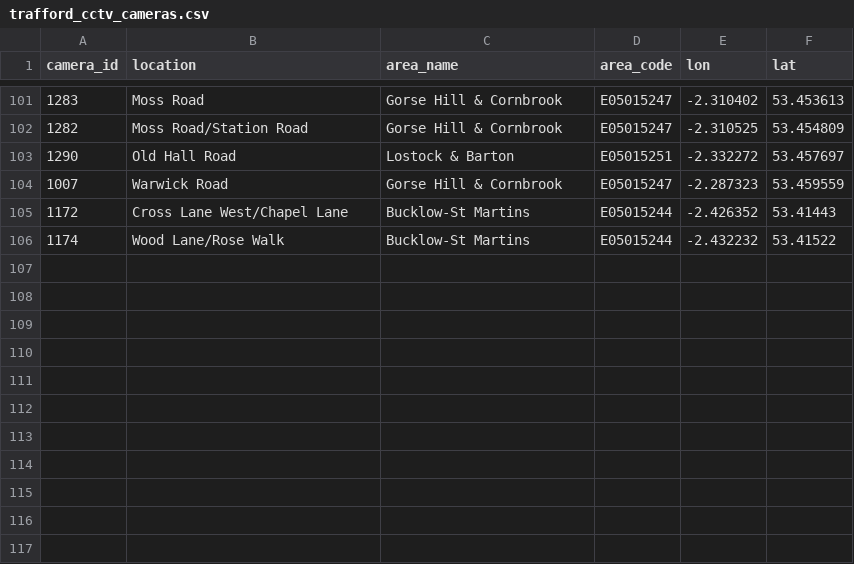
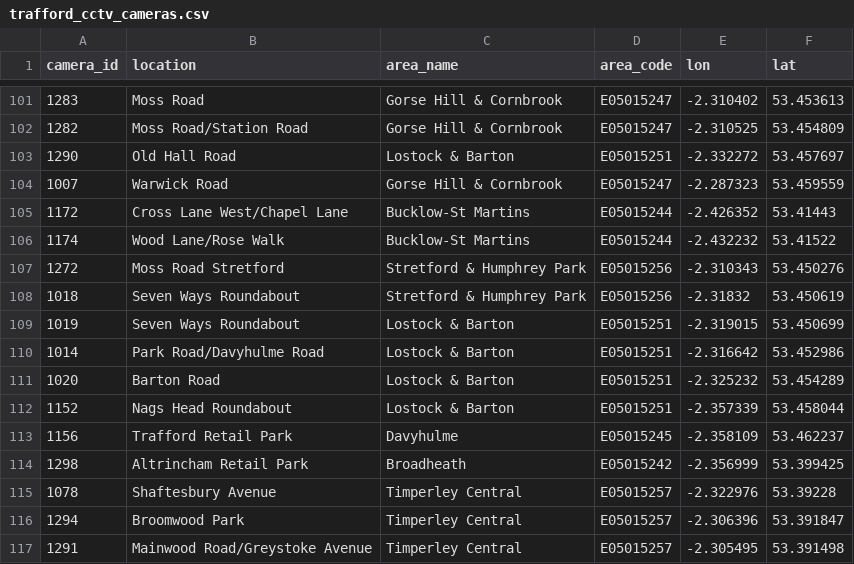
Before and after one commit to traffordDataLab/council_open_data, a CSV file: assets/cctv/trafford_cctv_cameras.csv, drawn as a sheet; only a part is shown, gaps mark what is left out; the diff names each change by its address in the sheet, - before the commit and + after, or states it on an @@ line.

Commit message:
Updated following the installation of new cameras in the North, West and South localities.

```diff
--- a/assets/cctv/trafford_cctv_cameras.csv
+++ b/assets/cctv/trafford_cctv_cameras.csv
+row 107: 1272 | Moss Road Stretford | Stretford & Humphrey Park | E05015256 | -2.310343 | 53.450276
+row 108: 1018 | Seven Ways Roundabout | Stretford & Humphrey Park | E05015256 | -2.31832 | 53.450619
+row 109: 1019 | Seven Ways Roundabout | Lostock & Barton | E05015251 | -2.319015 | 53.450699
+row 110: 1014 | Park Road/Davyhulme Road | Lostock & Barton | E05015251 | -2.316642 | 53.452986
+row 111: 1020 | Barton Road | Lostock & Barton | E05015251 | -2.325232 | 53.454289
+row 112: 1152 | Nags Head Roundabout | Lostock & Barton | E05015251 | -2.357339 | 53.458044
+row 113: 1156 | Trafford Retail Park | Davyhulme | E05015245 | -2.358109 | 53.462237
+row 114: 1298 | Altrincham Retail Park | Broadheath | E05015242 | -2.356999 | 53.399425
+row 115: 1078 | Shaftesbury Avenue | Timperley Central | E05015257 | -2.322976 | 53.39228
+row 116: 1294 | Broomwood Park | Timperley Central | E05015257 | -2.306396 | 53.391847
+row 117: 1291 | Mainwood Road/Greystoke Avenue | Timperley Central | E05015257 | -2.305495 | 53.391498
```
Also changed, not shown: 5 other files.
